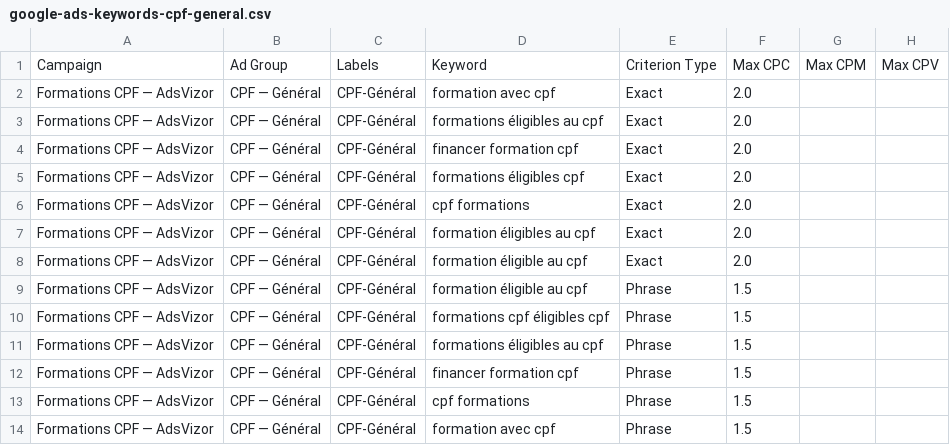
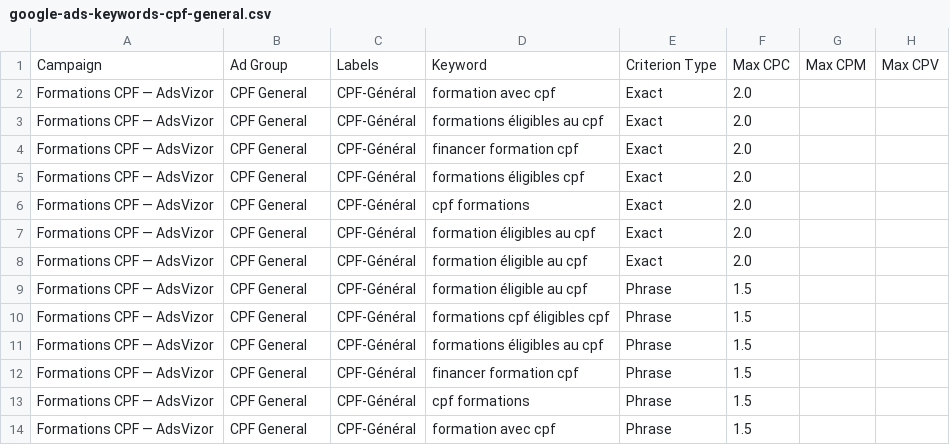
Before and after one commit to adsvizor/adsvizor-web, a CSV file: google-ads-keywords-cpf-general.csv, drawn as a sheet; only a part is shown; the diff names each change by its address in the sheet, - before the commit and + after, or states it on an @@ line.

Commit message:
feat: bilan-competences page v2.1 + Google Ads CPF General & Bilan de Compétences

```diff
--- a/google-ads-keywords-cpf-general.csv
+++ b/google-ads-keywords-cpf-general.csv
-B2:B14: CPF — Général
+B2:B14: CPF General
```
Also changed, not shown: google-ads-callouts-cpf-general.csv, google-ads-rsa-cpf-general.csv, 5 other files.
